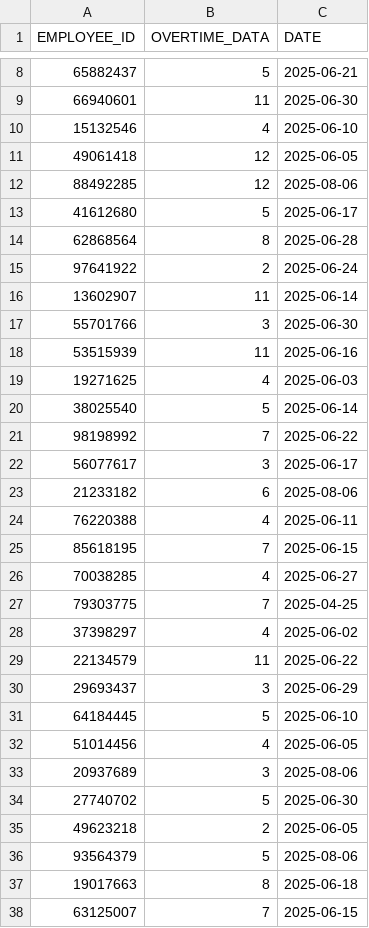
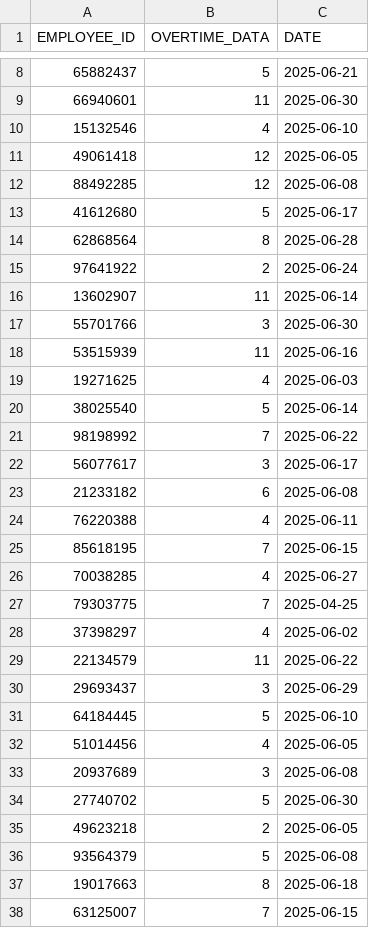
Before and after one commit to db-tech-challenge/PayrollCalculator, a CSV file: data/overtime_data.csv, drawn as a sheet; only a part is shown, gaps mark what is left out.

Commit message:
Assume that workers incorrectly input the overtime date

```diff
--- a/data/overtime_data.csv
+++ b/data/overtime_data.csv
@@ -11,3 +11,3 @@ EMPLOYEE_ID;OVERTIME_DATA;DATE
 49061418;12;2025-06-05
-88492285;12;2025-08-06
+88492285;12;2025-06-08
 41612680;5;2025-06-17
@@ -22,3 +22,3 @@ EMPLOYEE_ID;OVERTIME_DATA;DATE
 56077617;3;2025-06-17
-21233182;6;2025-08-06
+21233182;6;2025-06-08
 76220388;4;2025-06-11
@@ -32,6 +32,6 @@ EMPLOYEE_ID;OVERTIME_DATA;DATE
 51014456;4;2025-06-05
-20937689;3;2025-08-06
+20937689;3;2025-06-08
 27740702;5;2025-06-30
 49623218;2;2025-06-05
-93564379;5;2025-08-06
+93564379;5;2025-06-08
 19017663;8;2025-06-18
```
